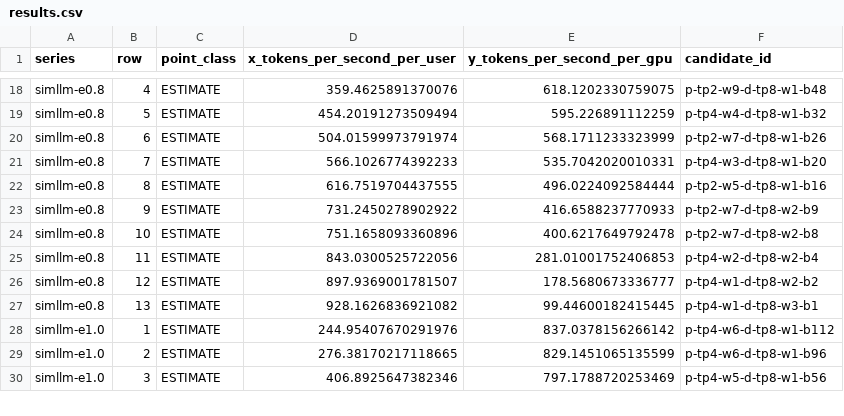
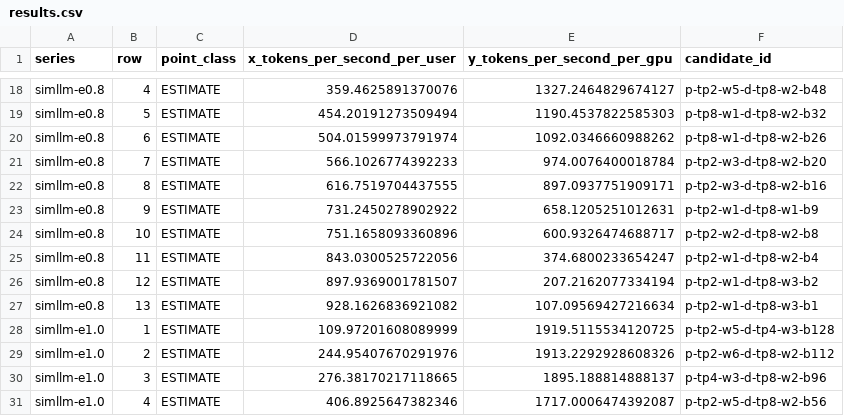
Before and after one commit to openfabric-systems/simllm, a CSV file: examples/frontier_comparison_v1/results.csv, drawn as a sheet; only a part is shown, gaps mark what is left out; addresses are those after the commit; the diff covers the shown part only; the diff names each change by its address in the sheet, - before the commit and + after, or states it on an @@ line.

```diff
--- a/examples/frontier_comparison_v1/results.csv
+++ b/examples/frontier_comparison_v1/results.csv
-E18 (y_tokens_per_second_per_gpu): 618.1202330759075
+E18 (y_tokens_per_second_per_gpu): 1327.2464829674127
-F18 (candidate_id): p-tp2-w9-d-tp8-w1-b48
+F18 (candidate_id): p-tp2-w5-d-tp8-w2-b48
-E19 (y_tokens_per_second_per_gpu): 595.226891112259
+E19 (y_tokens_per_second_per_gpu): 1190.4537822585303
-F19 (candidate_id): p-tp4-w4-d-tp8-w1-b32
+F19 (candidate_id): p-tp8-w1-d-tp8-w2-b32
-E20 (y_tokens_per_second_per_gpu): 568.1711233323999
+E20 (y_tokens_per_second_per_gpu): 1092.0346660988262
-F20 (candidate_id): p-tp2-w7-d-tp8-w1-b26
+F20 (candidate_id): p-tp8-w1-d-tp8-w2-b26
-E21 (y_tokens_per_second_per_gpu): 535.7042020010331
+E21 (y_tokens_per_second_per_gpu): 974.0076400018784
-F21 (candidate_id): p-tp4-w3-d-tp8-w1-b20
+F21 (candidate_id): p-tp2-w3-d-tp8-w2-b20
-E22 (y_tokens_per_second_per_gpu): 496.0224092584444
+E22 (y_tokens_per_second_per_gpu): 897.0937751909171
-F22 (candidate_id): p-tp2-w5-d-tp8-w1-b16
+F22 (candidate_id): p-tp2-w3-d-tp8-w2-b16
-E23 (y_tokens_per_second_per_gpu): 416.6588237770933
+E23 (y_tokens_per_second_per_gpu): 658.1205251012631
-F23 (candidate_id): p-tp2-w7-d-tp8-w2-b9
+F23 (candidate_id): p-tp2-w1-d-tp8-w1-b9
-E24 (y_tokens_per_second_per_gpu): 400.6217649792478
+E24 (y_tokens_per_second_per_gpu): 600.9326474688717
-F24 (candidate_id): p-tp2-w7-d-tp8-w2-b8
+F24 (candidate_id): p-tp2-w2-d-tp8-w2-b8
-E25 (y_tokens_per_second_per_gpu): 281.01001752406853
+E25 (y_tokens_per_second_per_gpu): 374.6800233654247
-F25 (candidate_id): p-tp4-w2-d-tp8-w2-b4
+F25 (candidate_id): p-tp2-w1-d-tp8-w2-b4
-E26 (y_tokens_per_second_per_gpu): 178.5680673336777
+E26 (y_tokens_per_second_per_gpu): 207.2162077334194
-F26 (candidate_id): p-tp4-w1-d-tp8-w2-b2
+F26 (candidate_id): p-tp2-w1-d-tp8-w3-b2
-E27 (y_tokens_per_second_per_gpu): 99.44600182415445
+E27 (y_tokens_per_second_per_gpu): 107.09569427216634
-F27 (candidate_id): p-tp4-w1-d-tp8-w3-b1
+F27 (candidate_id): p-tp2-w1-d-tp8-w3-b1
+row 28: simllm-e1.0 | 1 | ESTIMATE | 109.97201608089999 | 1919.5115534120725 | p-tp2-w5-d-tp4-w3-b128
-B29 (row): 1
+B29 (row): 2
-E29 (y_tokens_per_second_per_gpu): 837.0378156266142
+E29 (y_tokens_per_second_per_gpu): 1913.2292928608326
-F29 (candidate_id): p-tp4-w6-d-tp8-w1-b112
+F29 (candidate_id): p-tp2-w6-d-tp8-w2-b112
-B30 (row): 2
+B30 (row): 3
-E30 (y_tokens_per_second_per_gpu): 829.1451065135599
+E30 (y_tokens_per_second_per_gpu): 1895.188814888137
-F30 (candidate_id): p-tp4-w6-d-tp8-w1-b96
+F30 (candidate_id): p-tp4-w3-d-tp8-w2-b96
-B31 (row): 3
+B31 (row): 4
-E31 (y_tokens_per_second_per_gpu): 797.1788720253469
+E31 (y_tokens_per_second_per_gpu): 1717.0006474392087
-F31 (candidate_id): p-tp4-w5-d-tp8-w1-b56
+F31 (candidate_id): p-tp2-w5-d-tp8-w2-b56
```
Also changed, not shown: 62 edited cells elsewhere in this file, 12 other files.
